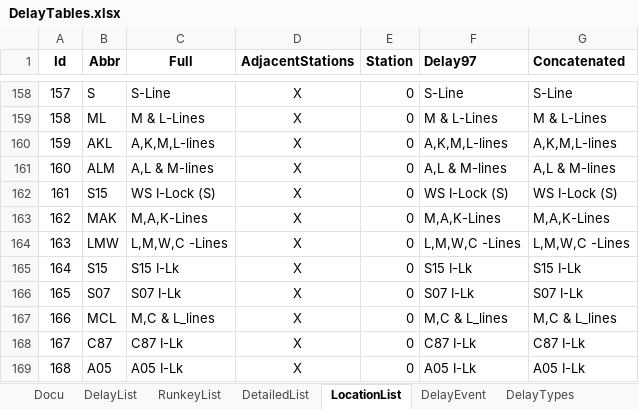
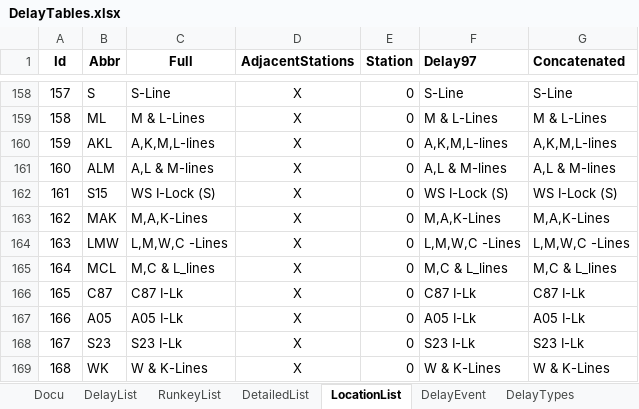
Before and after one commit to bart-agz/DelayETL, an Excel workbook: Data/References/DelayTables.xlsx, sheet LocationList, drawn as a sheet; only a part is shown, gaps mark what is left out; the shorter side is filled out with more unchanged rows; values as stored, in another font and other column widths than the file's, no borders; removed rows and columns are numbered as before the commit, all else as after; the diff names each change by its address in the sheet, - before the commit and + after, or states it on an @@ line.

```diff
--- a/Data/References/DelayTables.xlsx (sheet LocationList)
+++ b/Data/References/DelayTables.xlsx (sheet LocationList)
-row 165: 164 | S15 | S15 I-Lk | X | 0 | S15 I-Lk | S15 I-Lk
-row 166: 165 | S07 | S07 I-Lk | X | 0 | S07 I-Lk | S07 I-Lk
@@ column A (Id) renumbered between rows 165 and 174 @@
```
Also changed, not shown: formulas that keep their value, 7 other files.
